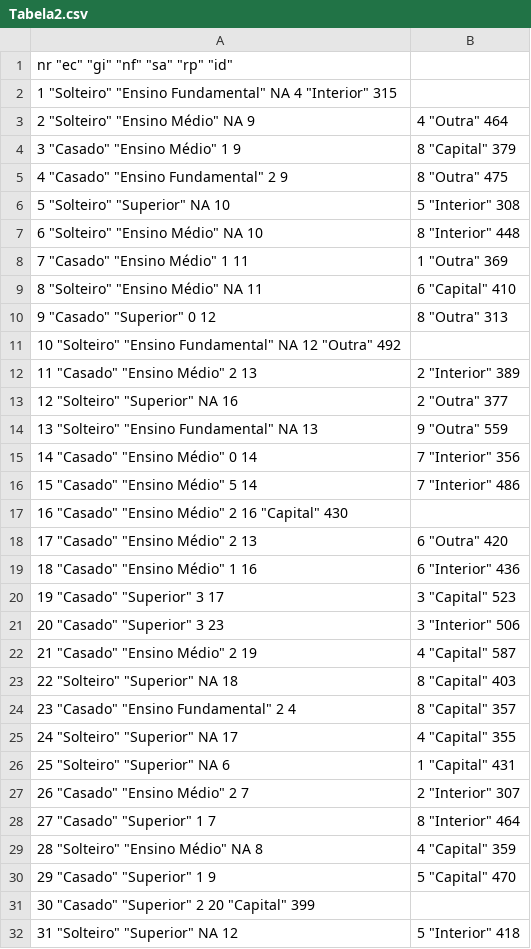
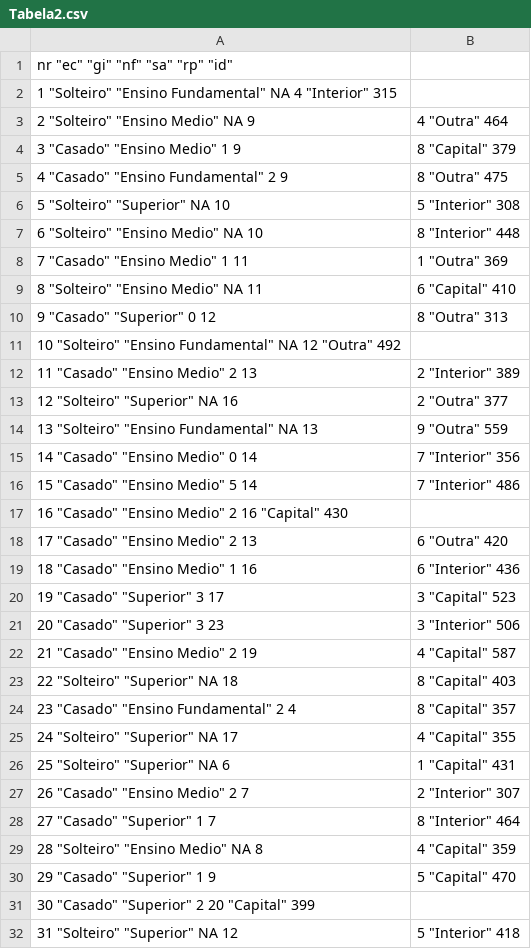
Before and after one commit to vitavares/R-Faculdade, a CSV file: Exercicios/dados/Tabela2.csv, drawn as a sheet; only a part is shown; the diff covers the shown part only; the diff names each change by its address in the sheet, - before the commit and + after, or states it on an @@ line.

```diff
--- a/Exercicios/dados/Tabela2.csv
+++ b/Exercicios/dados/Tabela2.csv
-A3: 2 "Solteiro" "Ensino Médio" NA 9
+A3: 2 "Solteiro" "Ensino Medio" NA 9
-A4: 3 "Casado" "Ensino Médio" 1 9
+A4: 3 "Casado" "Ensino Medio" 1 9
-A7: 6 "Solteiro" "Ensino Médio" NA 10
+A7: 6 "Solteiro" "Ensino Medio" NA 10
-A8: 7 "Casado" "Ensino Médio" 1 11
+A8: 7 "Casado" "Ensino Medio" 1 11
-A9: 8 "Solteiro" "Ensino Médio" NA 11
+A9: 8 "Solteiro" "Ensino Medio" NA 11
-A12: 11 "Casado" "Ensino Médio" 2 13
+A12: 11 "Casado" "Ensino Medio" 2 13
-A15: 14 "Casado" "Ensino Médio" 0 14
+A15: 14 "Casado" "Ensino Medio" 0 14
-A16: 15 "Casado" "Ensino Médio" 5 14
+A16: 15 "Casado" "Ensino Medio" 5 14
-A17: 16 "Casado" "Ensino Médio" 2 16 "Capital" 430
+A17: 16 "Casado" "Ensino Medio" 2 16 "Capital" 430
-A18: 17 "Casado" "Ensino Médio" 2 13
+A18: 17 "Casado" "Ensino Medio" 2 13
-A19: 18 "Casado" "Ensino Médio" 1 16
+A19: 18 "Casado" "Ensino Medio" 1 16
-A22: 21 "Casado" "Ensino Médio" 2 19
+A22: 21 "Casado" "Ensino Medio" 2 19
-A27: 26 "Casado" "Ensino Médio" 2 7
+A27: 26 "Casado" "Ensino Medio" 2 7
-A29: 28 "Solteiro" "Ensino Médio" NA 8
+A29: 28 "Solteiro" "Ensino Medio" NA 8
```
Also changed, not shown: 8 edited cells elsewhere in this file, 4 other files.
